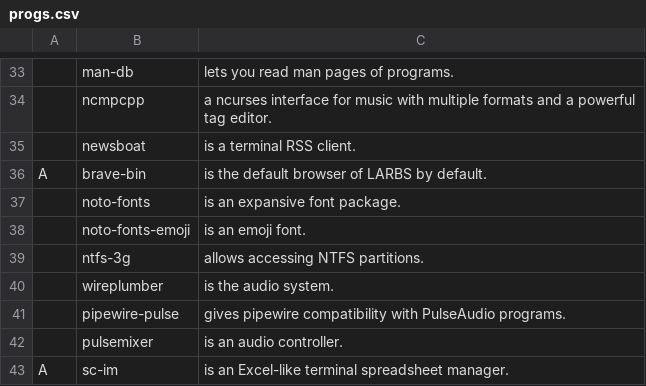
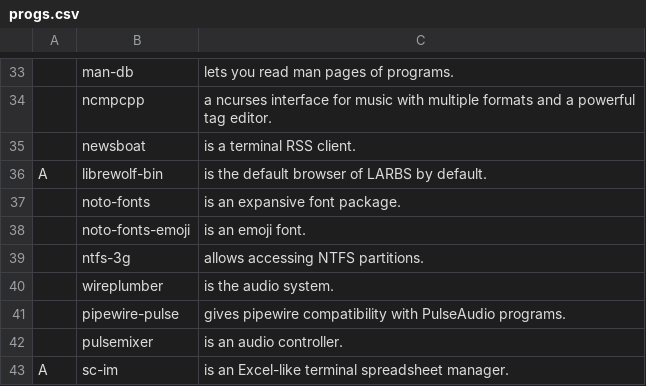
Before and after one commit to trongnghiango/programs-list, a CSV file: progs.csv, drawn as a sheet; only a part is shown, gaps mark what is left out; the diff names each change by its address in the sheet, - before the commit and + after, or states it on an @@ line.

Commit message:
Update progs.csv

```diff
--- a/progs.csv
+++ b/progs.csv
-B36: brave-bin
+B36: librewolf-bin
```
